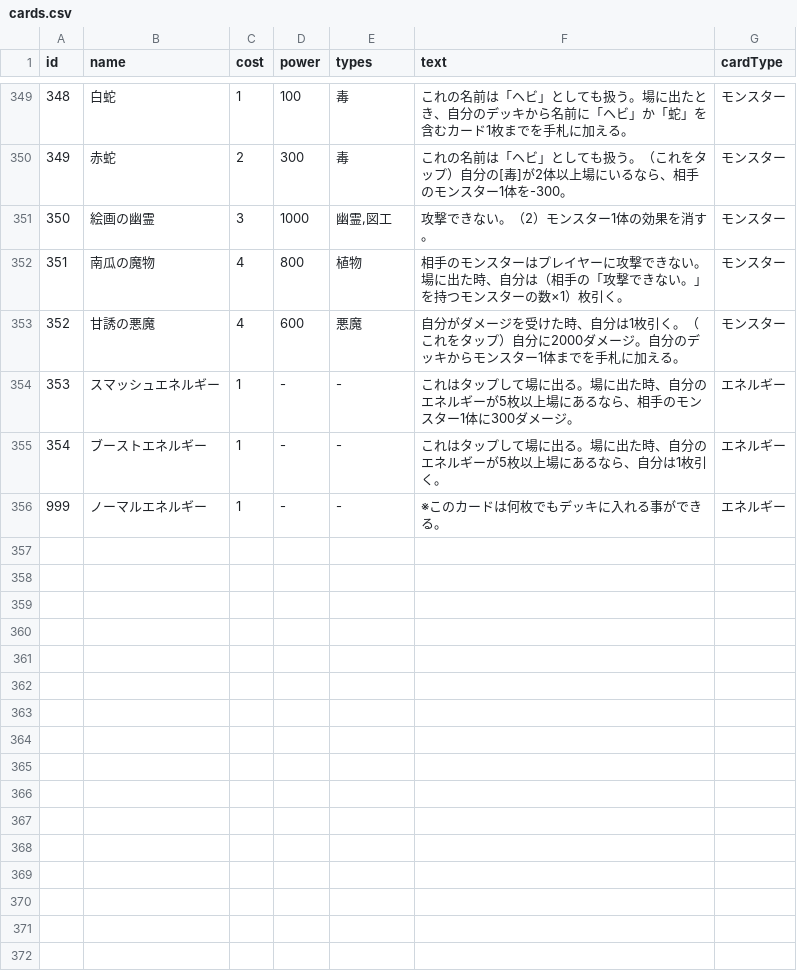
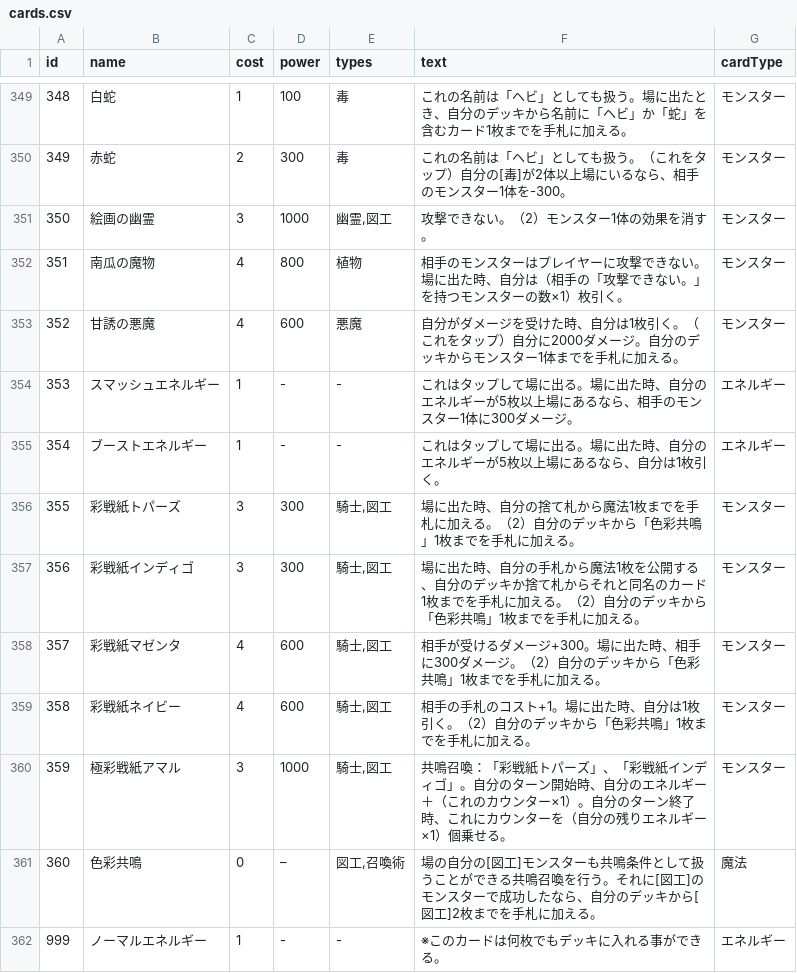
Before and after one commit to Omezi42/draft-csv-app, a CSV file: public/data/cards.csv, drawn as a sheet; only a part is shown, gaps mark what is left out.

```diff
--- a/public/data/cards.csv
+++ b/public/data/cards.csv
@@ -355,2 +355,8 @@ id,name,cost,power,types,text,cardType
 354,ブーストエネルギー,1,-,-,これはタップして場に出る。場に出た時、自分のエネルギーが5枚以上場にあるなら、自分は1枚引く。,エネルギー
+355,彩戦紙トパーズ,3,300,"騎士,図工","場に出た時、自分の捨て札から魔法1枚までを手札に加える。（2）自分のデッキから「色彩共鳴」1枚までを手札に加える。",モンスター
+356,彩戦紙インディゴ,3,300,"騎士,図工","場に出た時、自分の手札から魔法1枚を公開する、自分のデッキか捨て札からそれと同名のカード1枚までを手札に加える。（2）自分のデッキから「色彩共鳴」1枚までを手札に加える。",モンスター
+357,彩戦紙マゼンタ,4,600,"騎士,図工","相手が受けるダメージ+300。場に出た時、相手に300ダメージ。（2）自分のデッキから「色彩共鳴」1枚までを手札に加える。",モンスター
+358,彩戦紙ネイビー,4,600,"騎士,図工","相手の手札のコスト+1。場に出た時、自分は1枚引く。（2）自分のデッキから「色彩共鳴」1枚までを手札に加える。",モンスター
+359,極彩戦紙アマル,3,1000,"騎士,図工","共鳴召喚：「彩戦紙トパーズ」、「彩戦紙インディゴ」。自分のターン開始時、自分のエネルギー＋（これのカウンター×1）。自分のターン終了時、これにカウンターを（自分の残りエネルギー×1）個乗せる。",モンスター
+360,色彩共鳴,0,–,"図工,召喚術","場の自分の[図工]モンスターも共鳴条件として扱うことができる共鳴召喚を行う。それに[図工]のモンスターで成功したなら、自分のデッキから[図工]2枚までを手札に加える。",魔法
 999,ノーマルエネルギー,1,-,-,※このカードは何枚でもデッキに入れる事ができる。,エネルギー
```
Also changed, not shown: 6 other files.
